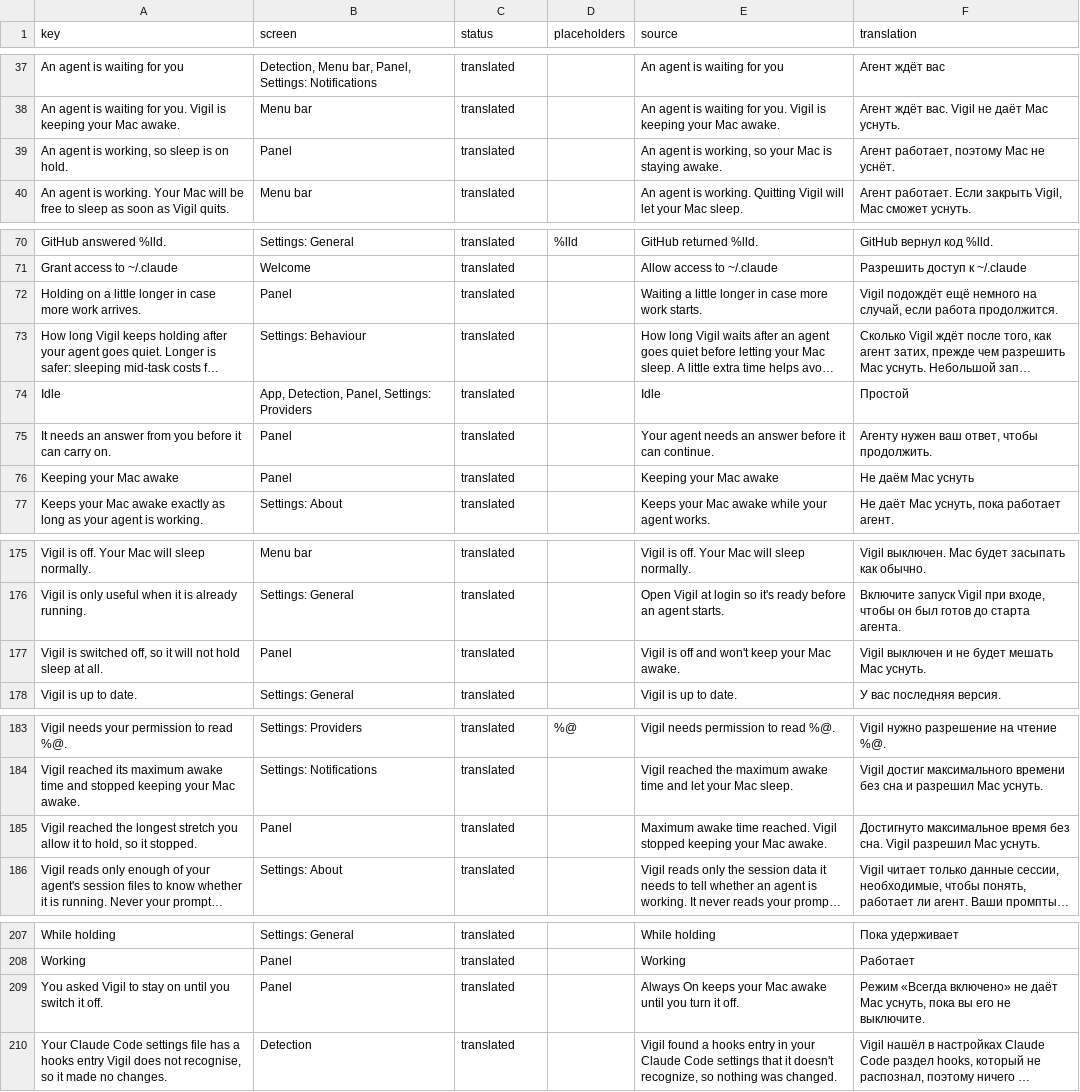
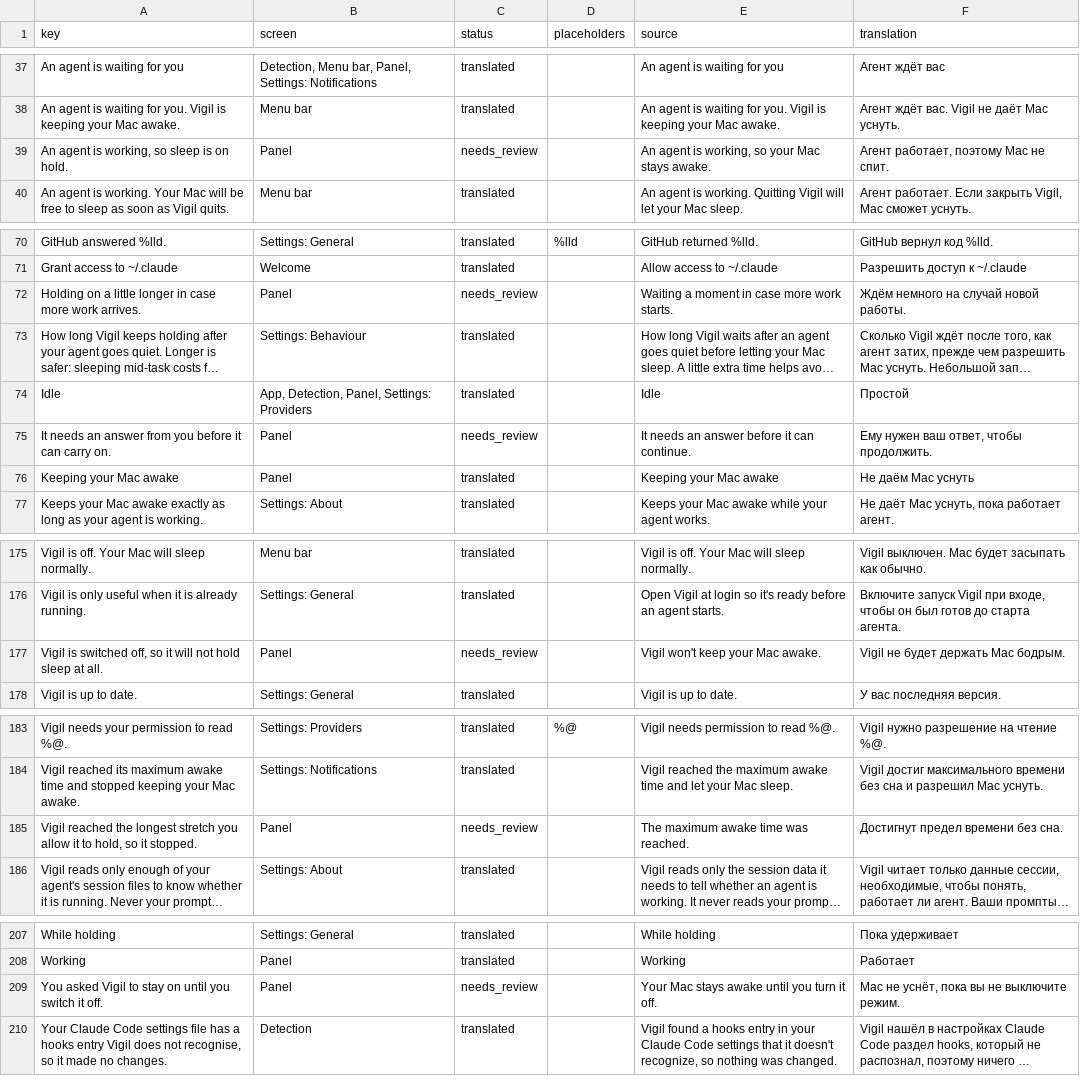
Before and after one commit to PerfectoWeb/Belay, a CSV file: Localization/ru.csv, drawn as a sheet; only a part is shown, gaps mark what is left out; long unchanged cells end in …; the diff covers the shown part only; the diff names each change by its address in the sheet, - before the commit and + after, or states it on an @@ line.

```diff
--- a/Localization/ru.csv
+++ b/Localization/ru.csv
-C39 (status): translated
+C39 (status): needs_review
-E39 (source): …your Mac is staying awake.
+E39 (source): …your Mac stays awake.
-F39 (translation): Агент работает, поэтому Mac не уснёт.
+F39 (translation): Агент работает, поэтому Mac не спит.
-C72 (status): translated
+C72 (status): needs_review
-E72 (source): Waiting a little longer in case…
+E72 (source): Waiting a moment in case…
-F72 (translation): Vigil подождёт ещё немного на случай, если работа продолжится.
+F72 (translation): Ждём немного на случай новой работы.
-C75 (status): translated
+C75 (status): needs_review
-E75 (source): Your agent needs an…
+E75 (source): It needs an…
-F75 (translation): Агенту нужен ваш ответ, чтобы продолжить.
+F75 (translation): Ему нужен ваш ответ, чтобы продолжить.
-C177 (status): translated
+C177 (status): needs_review
-E177 (source): Vigil is off and won't keep your Mac awake.
+E177 (source): Vigil won't keep your Mac awake.
-F177 (translation): Vigil выключен и не будет мешать Mac уснуть.
+F177 (translation): Vigil не будет держать Mac бодрым.
-C185 (status): translated
+C185 (status): needs_review
-E185 (source): Maximum awake time reached. Vigil stopped keeping your Mac awake.
+E185 (source): The maximum awake time was reached.
-F185 (translation): Достигнуто максимальное время без сна. Vigil разрешил Mac уснуть.
+F185 (translation): Достигнут предел времени без сна.
-C209 (status): translated
+C209 (status): needs_review
-E209 (source): Always On keeps your Mac awake until…
+E209 (source): Your Mac stays awake until…
-F209 (translation): Режим «Всегда включено» не даёт Mac уснуть, пока вы его не выключите.
+F209 (translation): Mac не уснёт, пока вы не выключите режим.
```
Also changed, not shown: 4 edited cells elsewhere in this file, Localization/de.csv, Localization/en.csv, 12 other files.
